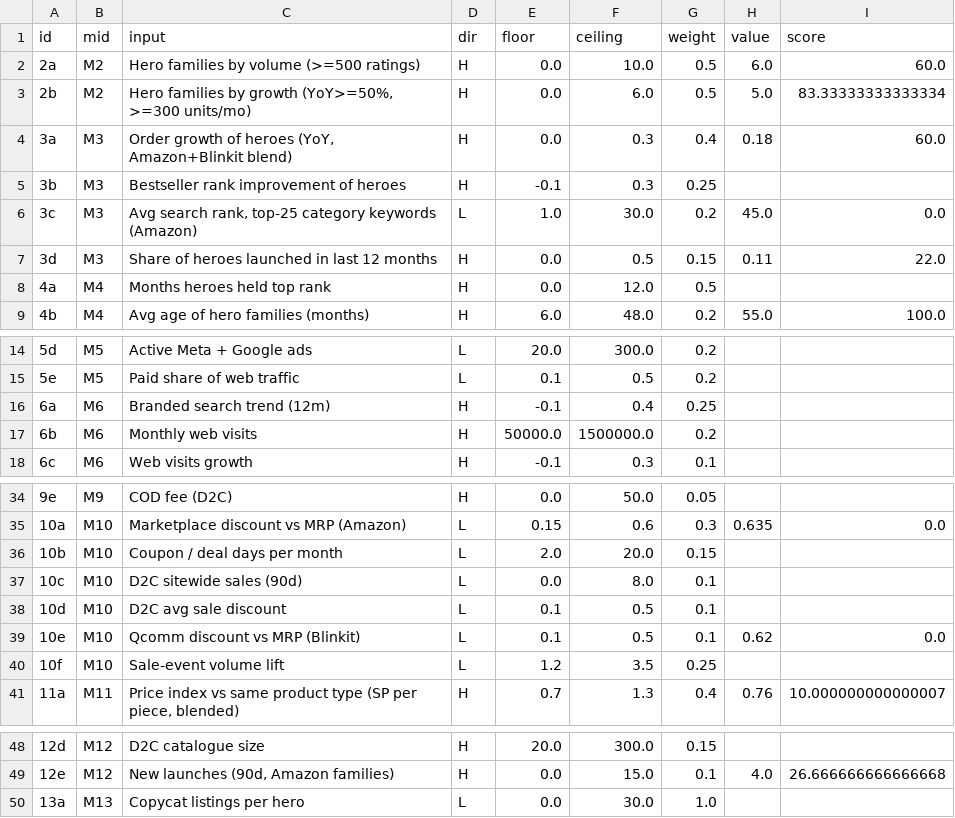
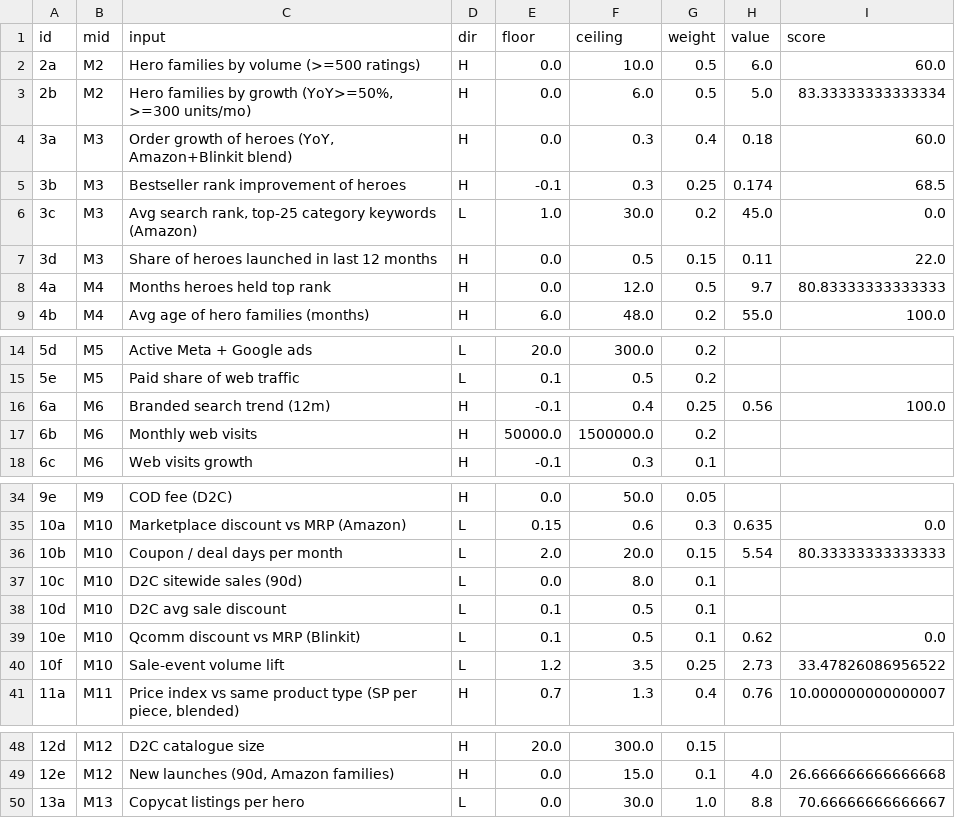
Before and after one commit to dhirajjain9/Sandbox---brand, a CSV file: runs/2026-11-24_auradecor/screen_scoring_inputs.csv, drawn as a sheet; only a part is shown, gaps mark what is left out.

```diff
--- a/runs/2026-11-24_auradecor/screen_scoring_inputs.csv
+++ b/runs/2026-11-24_auradecor/screen_scoring_inputs.csv
@@ -4,6 +4,6 @@ id,mid,input,dir,floor,ceiling,weight,value,score
 3a,M3,"Order growth of heroes (YoY, Amazon+Blinkit blend)",H,0.0,0.3,0.4,0.18,60.0
-3b,M3,Bestseller rank improvement of heroes,H,-0.1,0.3,0.25,,
+3b,M3,Bestseller rank improvement of heroes,H,-0.1,0.3,0.25,0.174,68.5
 3c,M3,"Avg search rank, top-25 category keywords (Amazon)",L,1.0,30.0,0.2,45.0,0.0
 3d,M3,Share of heroes launched in last 12 months,H,0.0,0.5,0.15,0.11,22.0
-4a,M4,Months heroes held top rank,H,0.0,12.0,0.5,,
+4a,M4,Months heroes held top rank,H,0.0,12.0,0.5,9.7,80.83333333333333
 4b,M4,Avg age of hero families (months),H,6.0,48.0,0.2,55.0,100.0
@@ -15,3 +15,3 @@ id,mid,input,dir,floor,ceiling,weight,value,score
 5e,M5,Paid share of web traffic,L,0.1,0.5,0.2,,
-6a,M6,Branded search trend (12m),H,-0.1,0.4,0.25,,
+6a,M6,Branded search trend (12m),H,-0.1,0.4,0.25,0.56,100.0
 6b,M6,Monthly web visits,H,50000.0,1500000.0,0.2,,
@@ -35,3 +35,3 @@ id,mid,input,dir,floor,ceiling,weight,value,score
 10a,M10,Marketplace discount vs MRP (Amazon),L,0.15,0.6,0.3,0.635,0.0
-10b,M10,Coupon / deal days per month,L,2.0,20.0,0.15,,
+10b,M10,Coupon / deal days per month,L,2.0,20.0,0.15,5.54,80.33333333333333
 10c,M10,D2C sitewide sales (90d),L,0.0,8.0,0.1,,
@@ -39,3 +39,3 @@ id,mid,input,dir,floor,ceiling,weight,value,score
 10e,M10,Qcomm discount vs MRP (Blinkit),L,0.1,0.5,0.1,0.62,0.0
-10f,M10,Sale-event volume lift,L,1.2,3.5,0.25,,
+10f,M10,Sale-event volume lift,L,1.2,3.5,0.25,2.73,33.47826086956522
 11a,M11,"Price index vs same product type (SP per piece, blended)",H,0.7,1.3,0.4,0.76,10.000000000000007
@@ -49,2 +49,2 @@ id,mid,input,dir,floor,ceiling,weight,value,score
 12e,M12,"New launches (90d, Amazon families)",H,0.0,15.0,0.1,4.0,26.666666666666668
-13a,M13,Copycat listings per hero,L,0.0,30.0,1.0,,
+13a,M13,Copycat listings per hero,L,0.0,30.0,1.0,8.8,70.66666666666667
```
Also changed, not shown: runs/2026-11-24_auradecor/screen_scoring_mid.csv, runs/2026-11-25_hokipo/h10_history_metrics.csv, 18 other files.
